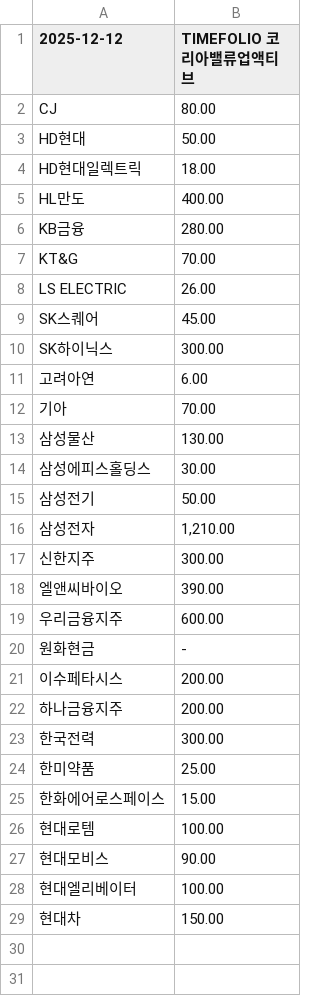
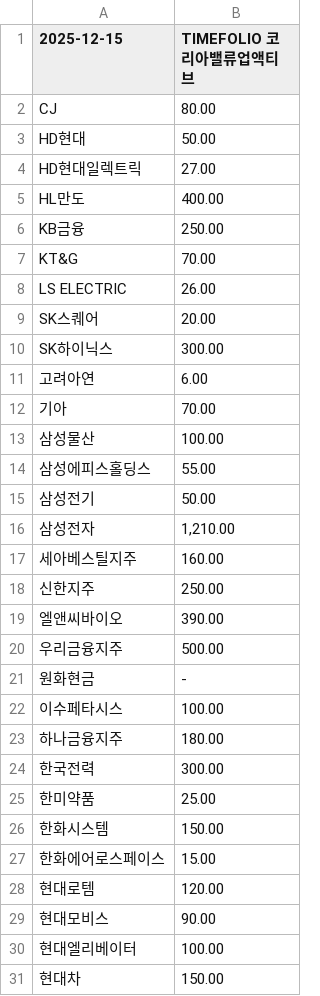
Before and after one commit to gunhoon/etf-timefolio, a CSV file: etf_pdf_495060_latest.csv, drawn as a sheet.

```diff
--- a/etf_pdf_495060_latest.csv
+++ b/etf_pdf_495060_latest.csv
@@ -1,10 +1,10 @@
-2025-12-12,TIMEFOLIO 코리아밸류업액티브
+2025-12-15,TIMEFOLIO 코리아밸류업액티브
 CJ,80.00
 HD현대,50.00
-HD현대일렉트릭,18.00
+HD현대일렉트릭,27.00
 HL만도,400.00
-KB금융,280.00
+KB금융,250.00
 KT&G,70.00
 LS ELECTRIC,26.00
-SK스퀘어,45.00
+SK스퀘어,20.00
 SK하이닉스,300.00
@@ -12,16 +12,18 @@ SK하이닉스,300.00
 기아,70.00
-삼성물산,130.00
-삼성에피스홀딩스,30.00
+삼성물산,100.00
+삼성에피스홀딩스,55.00
 삼성전기,50.00
 삼성전자,"1,210.00"
-신한지주,300.00
+세아베스틸지주,160.00
+신한지주,250.00
 엘앤씨바이오,390.00
-우리금융지주,600.00
+우리금융지주,500.00
 원화현금,-
-이수페타시스,200.00
-하나금융지주,200.00
+이수페타시스,100.00
+하나금융지주,180.00
 한국전력,300.00
 한미약품,25.00
+한화시스템,150.00
 한화에어로스페이스,15.00
-현대로템,100.00
+현대로템,120.00
 현대모비스,90.00
```
Also changed, not shown: etf_pdf_385710_latest.csv, etf_pdf_385720_latest.csv, 4 other files.
